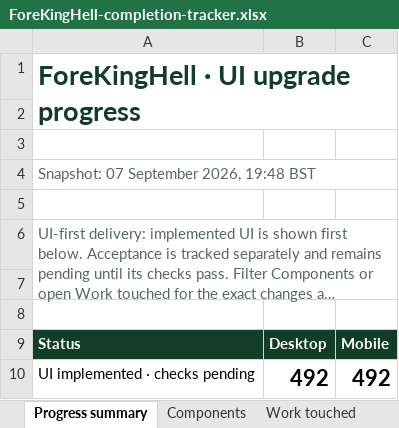
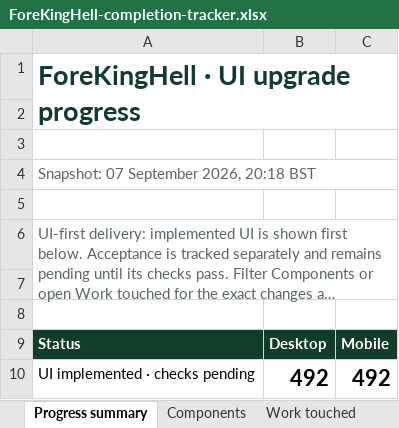
Before and after one commit to DavidCapener182/ForeKingHell, an Excel workbook: ForeKingHell-completion-tracker.xlsx, sheet Progress summary, drawn as a sheet; only a part is shown; long unchanged cells end in …; values as stored, in another font and other column widths than the file's, no borders; the diff names each change by its address in the sheet, - before the commit and + after, or states it on an @@ line.

```diff
--- a/ForeKingHell-completion-tracker.xlsx (sheet Progress summary)
+++ b/ForeKingHell-completion-tracker.xlsx (sheet Progress summary)
-A4: Snapshot: 07 September 2026, 19:48 BST
+A4: Snapshot: 07 September 2026, 20:18 BST
```
Also changed, not shown: sheet Components, sheet Work touched, 35 other files.
